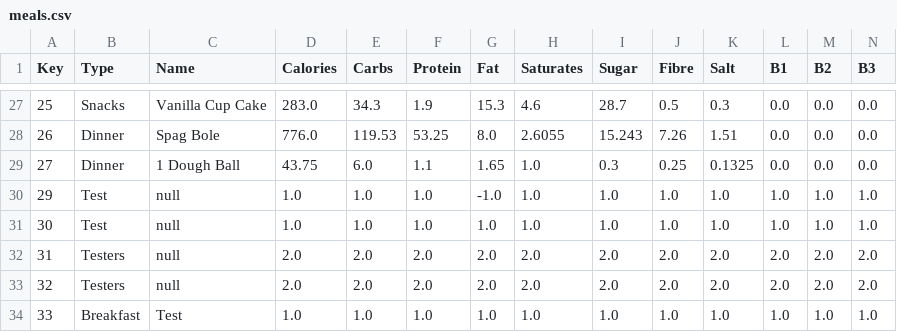
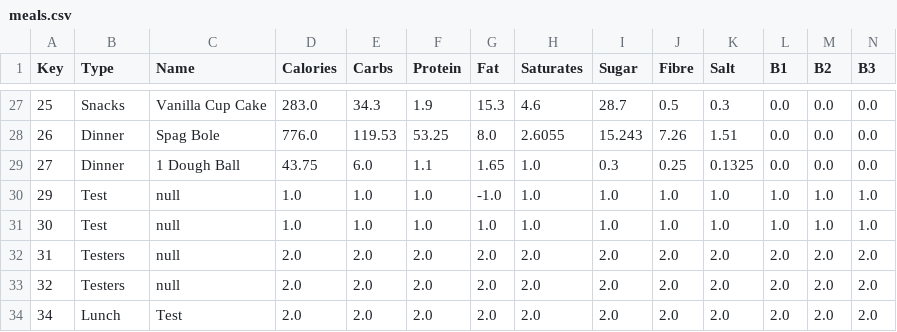
Before and after one commit to LukeSzpiek/Meal-Planner, a CSV file: src/main/resources/raw/meals.csv, drawn as a sheet; only a part is shown, gaps mark what is left out; removed rows and columns are numbered as before the commit, all else as after; rows hold the shown columns only; the diff names each change by its address in the sheet, - before the commit and + after, or states it on an @@ line.

```diff
--- a/src/main/resources/raw/meals.csv
+++ b/src/main/resources/raw/meals.csv
-row 34: 33 | Breakfast | Test | 1.0 | 1.0 | 1.0 | 1.0 | 1.0 | 1.0 | 1.0 | 1.0 | 1.0 | 1.0 | 1.0
+row 34: 34 | Lunch | Test | 2.0 | 2.0 | 2.0 | 2.0 | 2.0 | 2.0 | 2.0 | 2.0 | 2.0 | 2.0 | 2.0
```
Also changed, not shown: 6 other files.
